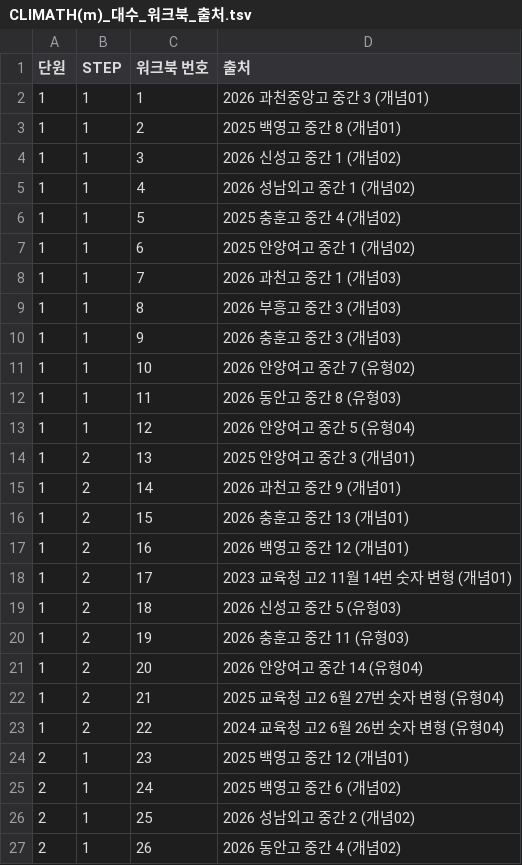
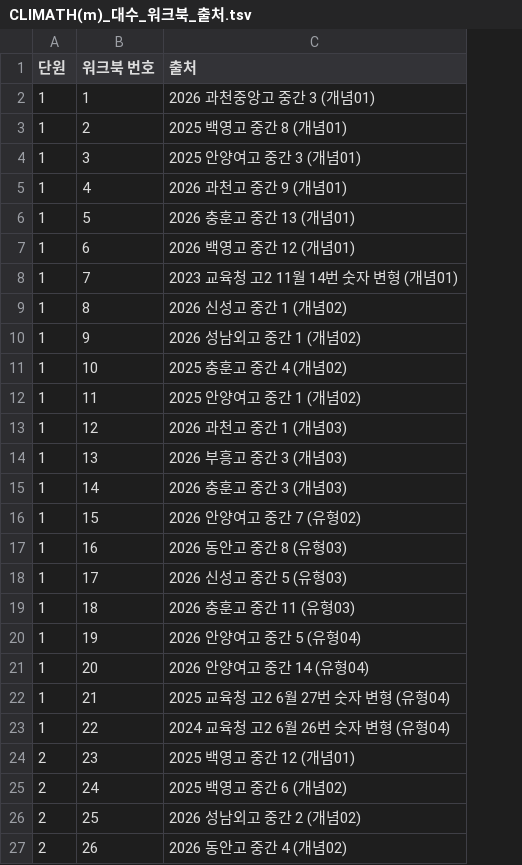
Before and after one commit to jihae0701/CMS, a TSV file: 유형문제집/CLIMATH_m/대수/워크북/CLIMATH(m)_대수_워크북_출처.tsv, drawn as a sheet; only a part is shown; removed rows and columns are numbered as before the commit, all else as after; the diff covers the shown part only; the diff names each change by its address in the sheet, - before the commit and + after, or states it on an @@ line.

```diff
--- a/유형문제집/CLIMATH_m/대수/워크북/CLIMATH(m)_대수_워크북_출처.tsv
+++ b/유형문제집/CLIMATH_m/대수/워크북/CLIMATH(m)_대수_워크북_출처.tsv
-column B (STEP), rows 2-27: 1 | 1 | 1 | 1 | 1 | 1 | 1 | 1 | 1 | 1 | 1 | 1 | 2 | 2 | 2 | 2 | 2 | 2 | 2 | 2 | 2 | 2 | 1 | 1 | 1 | 1
-C4 (출처): 2026 신성고 중간 1 (개념02)
+C4 (출처): 2025 안양여고 중간 3 (개념01)
-C5 (출처): 2026 성남외고 중간 1 (개념02)
+C5 (출처): 2026 과천고 중간 9 (개념01)
-C6 (출처): 2025 충훈고 중간 4 (개념02)
+C6 (출처): 2026 충훈고 중간 13 (개념01)
-C7 (출처): 2025 안양여고 중간 1 (개념02)
+C7 (출처): 2026 백영고 중간 12 (개념01)
-C8 (출처): 2026 과천고 중간 1 (개념03)
+C8 (출처): 2023 교육청 고2 11월 14번 숫자 변형 (개념01)
-C9 (출처): 2026 부흥고 중간 3 (개념03)
+C9 (출처): 2026 신성고 중간 1 (개념02)
-C10 (출처): 2026 충훈고 중간 3 (개념03)
+C10 (출처): 2026 성남외고 중간 1 (개념02)
-C11 (출처): 2026 안양여고 중간 7 (유형02)
+C11 (출처): 2025 충훈고 중간 4 (개념02)
-C12 (출처): 2026 동안고 중간 8 (유형03)
+C12 (출처): 2025 안양여고 중간 1 (개념02)
-C13 (출처): 2026 안양여고 중간 5 (유형04)
+C13 (출처): 2026 과천고 중간 1 (개념03)
-C14 (출처): 2025 안양여고 중간 3 (개념01)
+C14 (출처): 2026 부흥고 중간 3 (개념03)
-C15 (출처): 2026 과천고 중간 9 (개념01)
+C15 (출처): 2026 충훈고 중간 3 (개념03)
-C16 (출처): 2026 충훈고 중간 13 (개념01)
+C16 (출처): 2026 안양여고 중간 7 (유형02)
-C17 (출처): 2026 백영고 중간 12 (개념01)
+C17 (출처): 2026 동안고 중간 8 (유형03)
-C18 (출처): 2023 교육청 고2 11월 14번 숫자 변형 (개념01)
+C18 (출처): 2026 신성고 중간 5 (유형03)
-C19 (출처): 2026 신성고 중간 5 (유형03)
+C19 (출처): 2026 충훈고 중간 11 (유형03)
-C20 (출처): 2026 충훈고 중간 11 (유형03)
+C20 (출처): 2026 안양여고 중간 5 (유형04)
```
Also changed, not shown: 13 edited cells elsewhere in this file, 5 other files.
